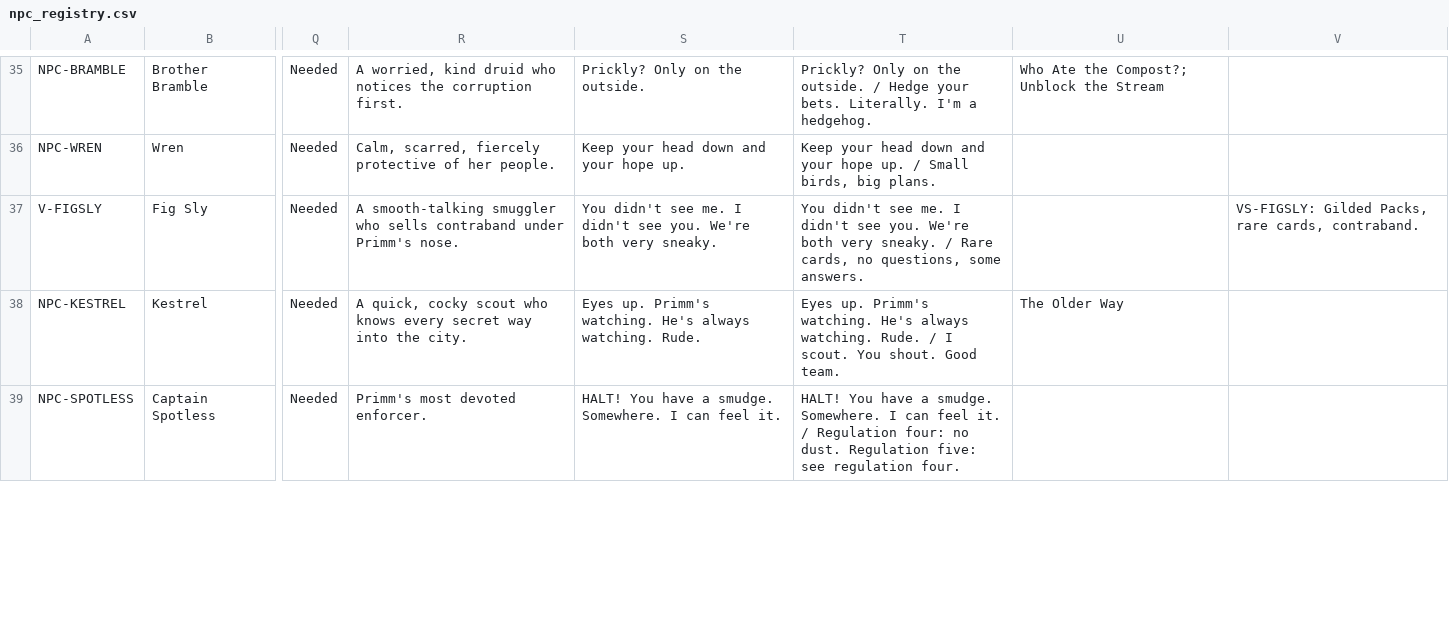
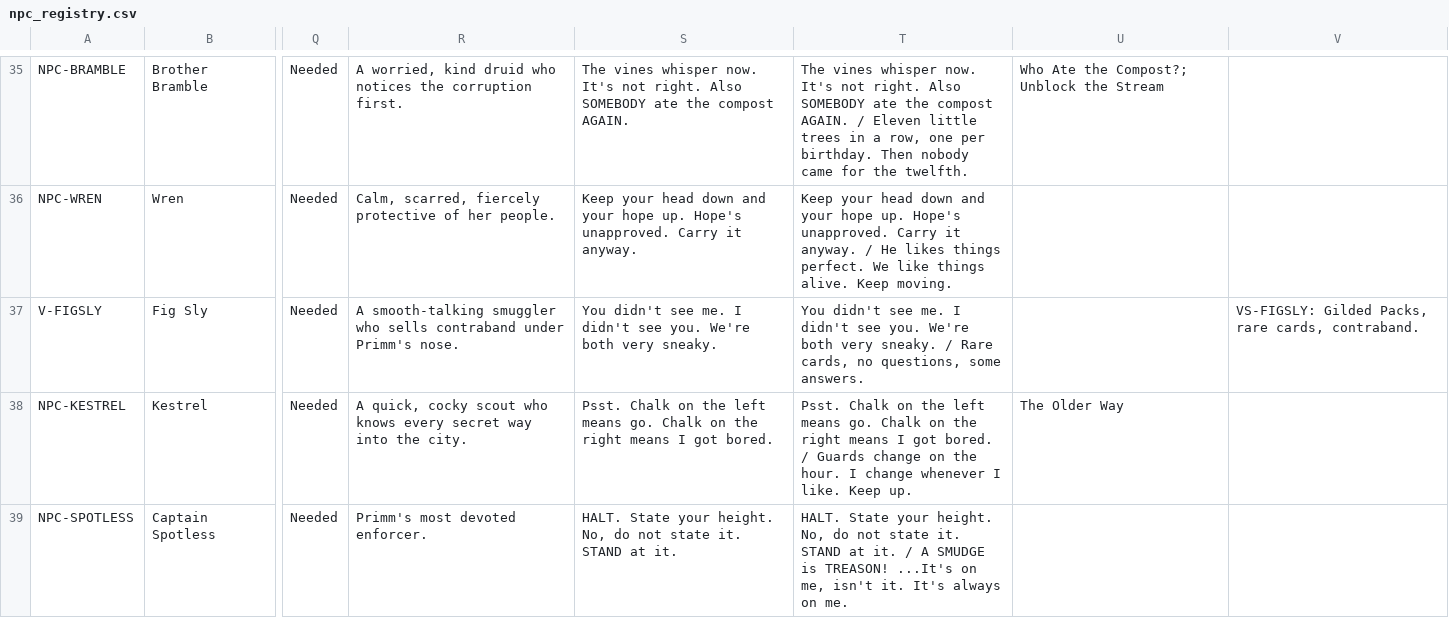
Before and after one commit to Aglowatz/Deckbuilder-rpg, a CSV file: docs/design/npc_registry.csv, drawn as a sheet; only a part is shown, gaps mark what is left out; the diff covers the shown part only; the diff names each change by its address in the sheet, - before the commit and + after, or states it on an @@ line.

```diff
--- a/docs/design/npc_registry.csv
+++ b/docs/design/npc_registry.csv
-S35: Prickly? Only on the outside.
+S35: The vines whisper now. It's not right. Also SOMEBODY ate the compost AGAIN.
-T35: Prickly? Only on the outside. / Hedge your bets. Literally. I'm a hedgehog.
+T35: The vines whisper now. It's not right. Also SOMEBODY ate the compost AGAIN. / Eleven little trees in a row, one per birthday. Then nobody came for the twelfth.
-S36: …hope up.
+S36: …hope up. Hope's unapproved. Carry it anyway.
-T36: …hope up. / Small birds, big plans.
+T36: …hope up. Hope's unapproved. Carry it anyway. / He likes things perfect. We like things alive. Keep moving.
-S38: Eyes up. Primm's watching. He's always watching. Rude.
+S38: Psst. Chalk on the left means go. Chalk on the right means I got bored.
-T38: Eyes up. Primm's watching. He's always watching. Rude. / I scout. You shout. Good team.
+T38: Psst. Chalk on the left means go. Chalk on the right means I got bored. / Guards change on the hour. I change whenever I like. Keep up.
-S39: HALT! You have a smudge. Somewhere. I can feel it.
+S39: HALT. State your height. No, do not state it. STAND at it.
-T39: HALT! You have a smudge. Somewhere. I can feel it. / Regulation four: no dust. Regulation five: see regulation four.
+T39: HALT. State your height. No, do not state it. STAND at it. / A SMUDGE is TREASON! ...It's on me, isn't it. It's always on me.
```
Also changed, not shown: 92 edited cells elsewhere in this file, 5 other files.
